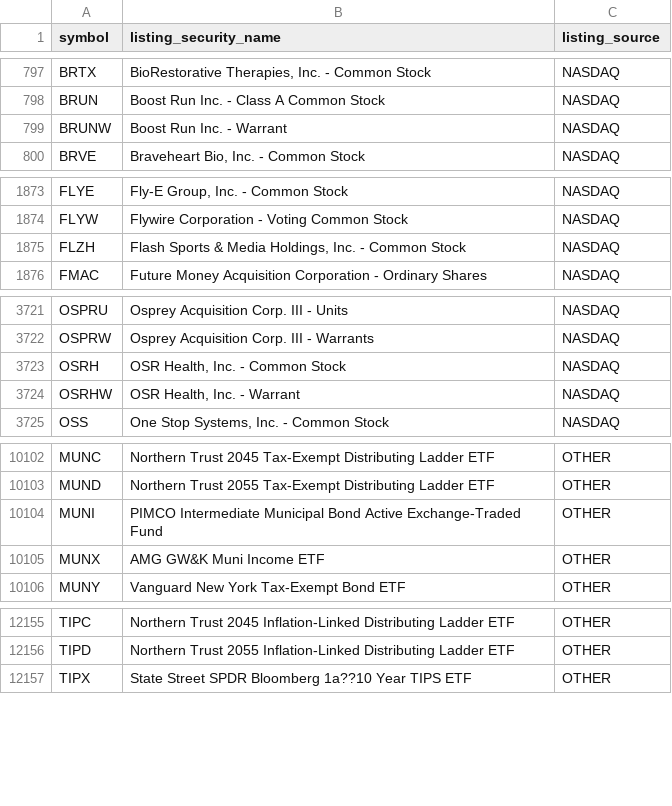
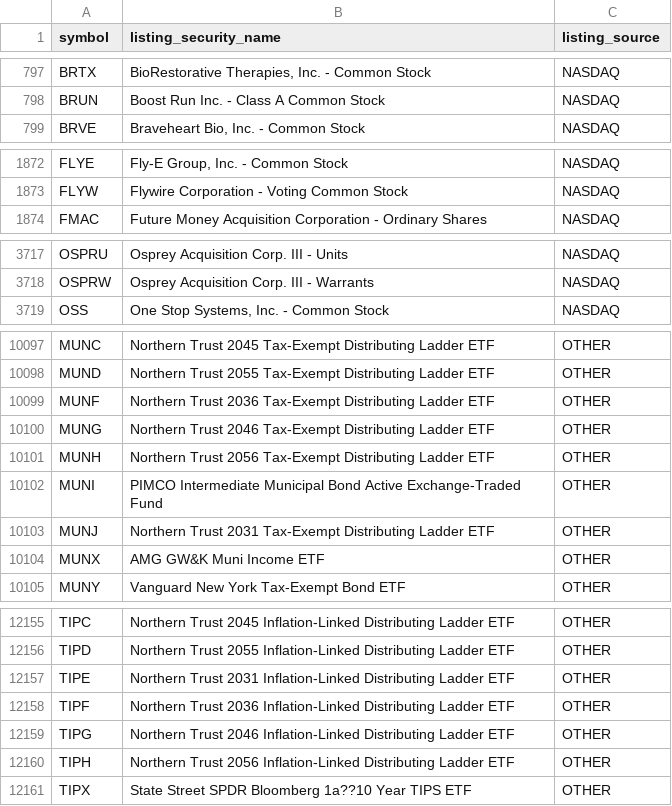
Before and after one commit to nb788/ChatGPT-stock-lab, a CSV file: data/qa_listing_security_names.csv, drawn as a sheet; only a part is shown, gaps mark what is left out; the diff covers the shown part only.

```diff
--- a/data/qa_listing_security_names.csv
+++ b/data/qa_listing_security_names.csv
@@ -798,3 +798,2 @@ BRTX,"BioRestorative Therapies, Inc. - Common Stock",NASDAQ
 BRUN,Boost Run Inc. - Class A Common Stock,NASDAQ
-BRUNW,Boost Run Inc. - Warrant,NASDAQ
 BRVE,"Braveheart Bio, Inc. - Common Stock",NASDAQ
@@ -1874,3 +1873,2 @@ FLYE,"Fly-E Group, Inc. - Common Stock",NASDAQ
 FLYW,Flywire Corporation - Voting Common Stock,NASDAQ
-FLZH,"Flash Sports & Media Holdings, Inc. - Common Stock",NASDAQ
 FMAC,Future Money Acquisition Corporation - Ordinary Shares,NASDAQ
@@ -3722,4 +3718,2 @@ OSPRU,Osprey Acquisition Corp. III - Units,NASDAQ
 OSPRW,Osprey Acquisition Corp. III - Warrants,NASDAQ
-OSRH,"OSR Health, Inc. - Common Stock",NASDAQ
-OSRHW,"OSR Health, Inc. - Warrant",NASDAQ
 OSS,"One Stop Systems, Inc. - Common Stock",NASDAQ
@@ -10103,3 +10098,7 @@ MUNC,Northern Trust 2045 Tax-Exempt Distributing Ladder ETF,OTHER
 MUND,Northern Trust 2055 Tax-Exempt Distributing Ladder ETF,OTHER
+MUNF,Northern Trust 2036 Tax-Exempt Distributing Ladder ETF,OTHER
+MUNG,Northern Trust 2046 Tax-Exempt Distributing Ladder ETF,OTHER
+MUNH,Northern Trust 2056 Tax-Exempt Distributing Ladder ETF,OTHER
 MUNI,PIMCO Intermediate Municipal Bond Active Exchange-Traded Fund,OTHER
+MUNJ,Northern Trust 2031 Tax-Exempt Distributing Ladder ETF,OTHER
 MUNX,AMG GW&K Muni Income ETF,OTHER
@@ -12156,2 +12156,6 @@ TIPC,Northern Trust 2045 Inflation-Linked Distributing Ladder ETF,OTHER
 TIPD,Northern Trust 2055 Inflation-Linked Distributing Ladder ETF,OTHER
+TIPE,Northern Trust 2031 Inflation-Linked Distributing Ladder ETF,OTHER
+TIPF,Northern Trust 2036 Inflation-Linked Distributing Ladder ETF,OTHER
+TIPG,Northern Trust 2046 Inflation-Linked Distributing Ladder ETF,OTHER
+TIPH,Northern Trust 2056 Inflation-Linked Distributing Ladder ETF,OTHER
 TIPX,State Street SPDR Bloomberg 1a??10 Year TIPS ETF,OTHER
```
Also changed, not shown: 4 added rows and 3 removed rows elsewhere in this file, data/qa_all_current_filing_dei_facts.csv, data/qa_all_current_latest_filings.csv, 14 other files.
